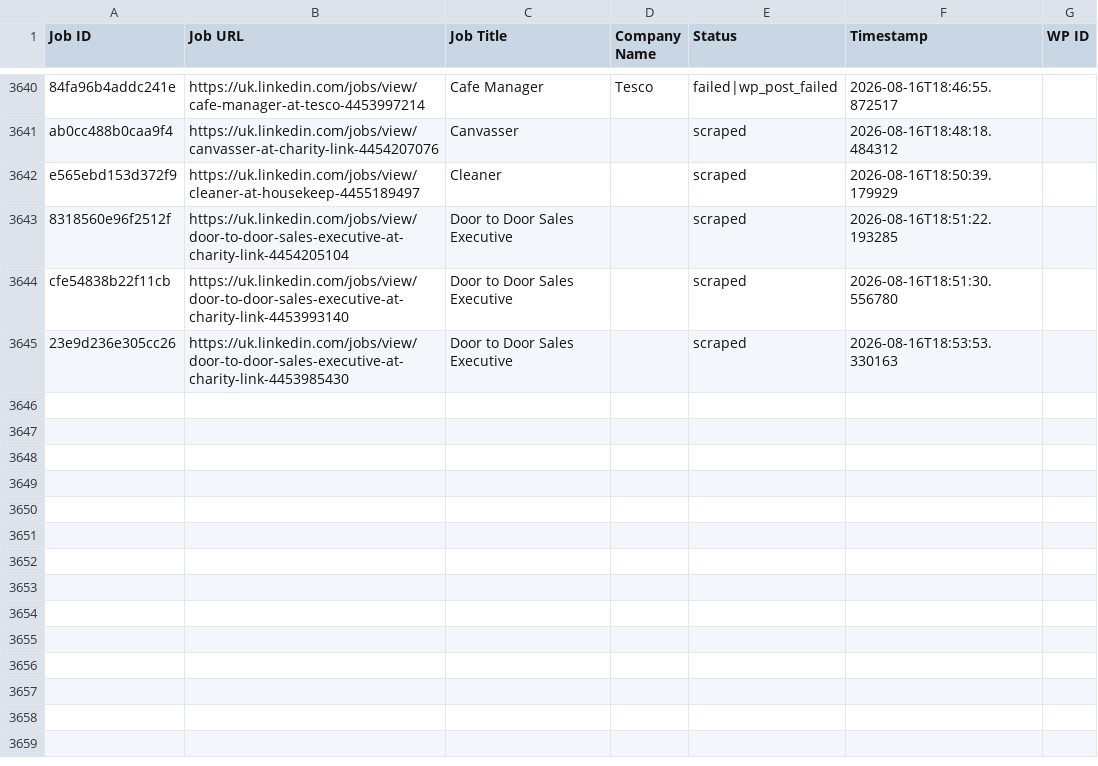
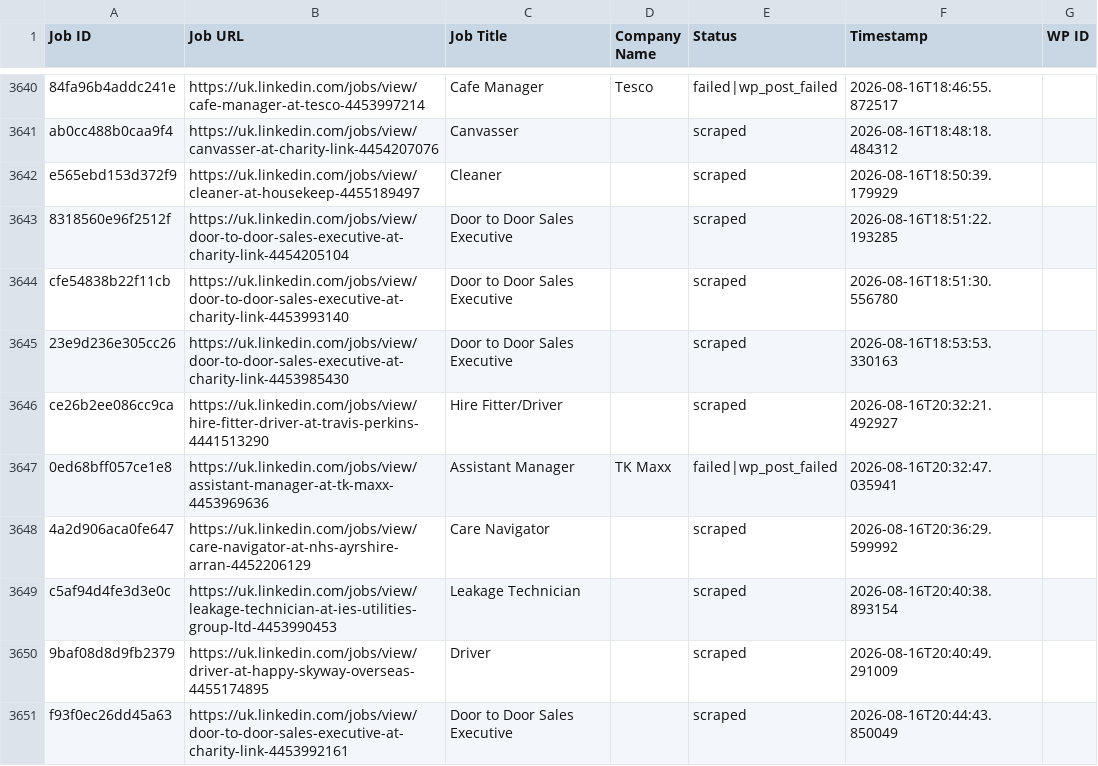
Before and after one commit to vindoky/gb, a CSV file: processed_jobs.csv, drawn as a sheet; only a part is shown, gaps mark what is left out.

```diff
--- a/processed_jobs.csv
+++ b/processed_jobs.csv
@@ -3667 +3667,7 @@ cfe54838b22f11cb,https://uk.linkedin.com/jobs/view/door-to-door-sales-executive-
 23e9d236e305cc26,https://uk.linkedin.com/jobs/view/door-to-door-sales-executive-at-charity-link-4453985430,Door to Door Sales Executive,,scraped,2026-08-16T18:53:53.330163,
+ce26b2ee086cc9ca,https://uk.linkedin.com/jobs/view/hire-fitter-driver-at-travis-perkins-4441513290,Hire Fitter/Driver,,scraped,2026-08-16T20:32:21.492927,
+0ed68bff057ce1e8,https://uk.linkedin.com/jobs/view/assistant-manager-at-tk-maxx-4453969636,Assistant Manager,TK Maxx,failed|wp_post_failed,2026-08-16T20:32:47.035941,
+4a2d906aca0fe647,https://uk.linkedin.com/jobs/view/care-navigator-at-nhs-ayrshire-arran-4452206129,Care Navigator,,scraped,2026-08-16T20:36:29.599992,
+c5af94d4fe3d3e0c,https://uk.linkedin.com/jobs/view/leakage-technician-at-ies-utilities-group-ltd-4453990453,Leakage Technician,,scraped,2026-08-16T20:40:38.893154,
+9baf08d8d9fb2379,https://uk.linkedin.com/jobs/view/driver-at-happy-skyway-overseas-4455174895,Driver,,scraped,2026-08-16T20:40:49.291009,
+f93f0ec26dd45a63,https://uk.linkedin.com/jobs/view/door-to-door-sales-executive-at-charity-link-4453992161,Door to Door Sales Executive,,scraped,2026-08-16T20:44:43.850049,
```
